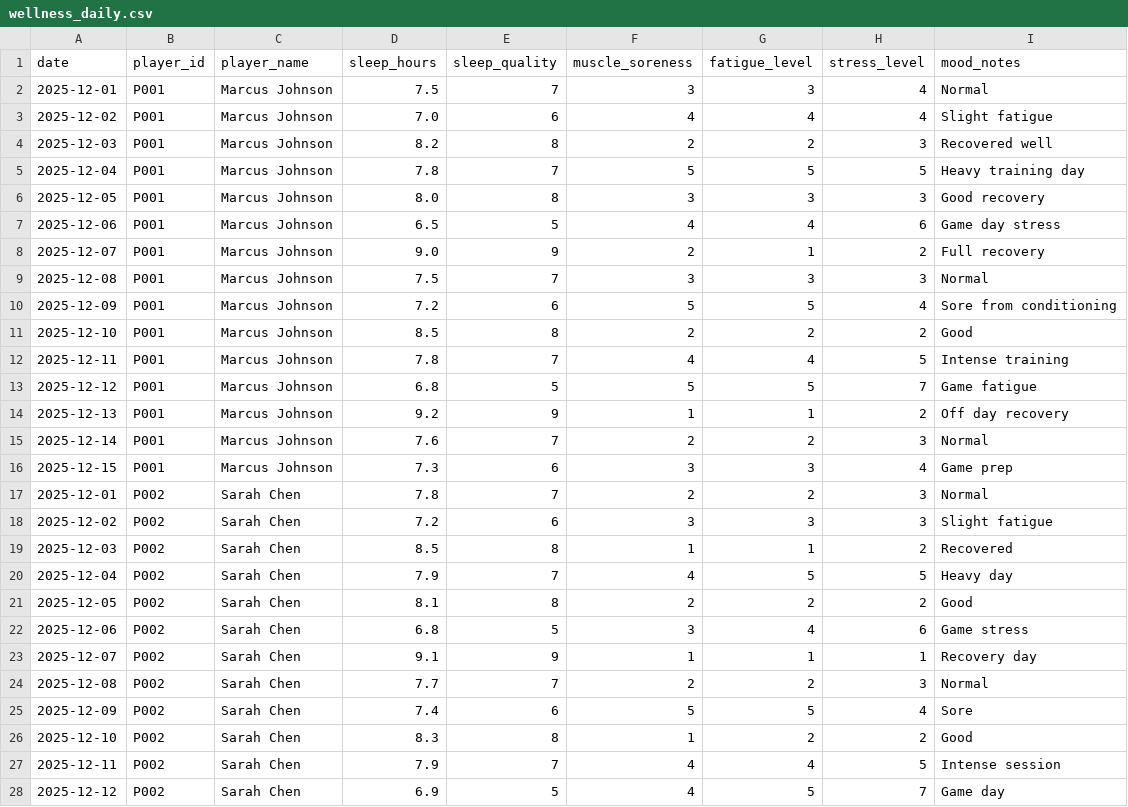
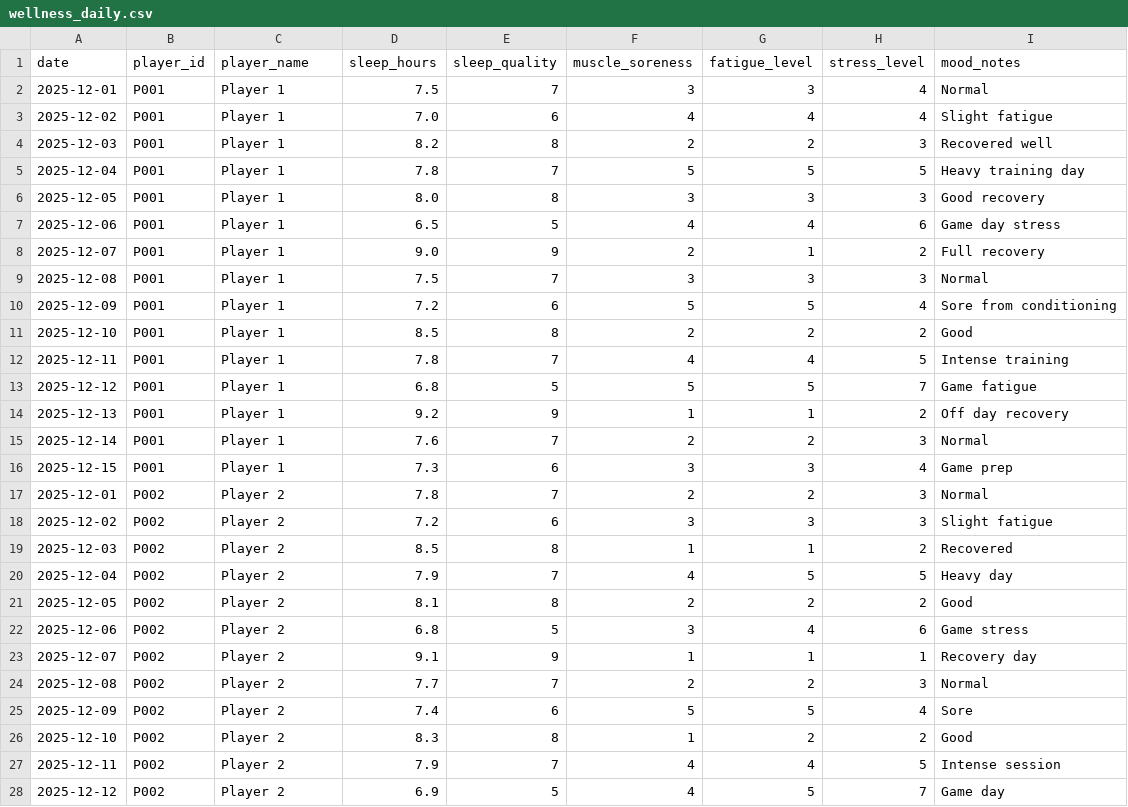
Before and after one commit to rosariosamueld/team_load_monitoring, a CSV file: data/wellness_daily.csv, drawn as a sheet; only a part is shown; the diff covers the shown part only.

```diff
--- a/data/wellness_daily.csv
+++ b/data/wellness_daily.csv
@@ -1,28 +1,28 @@
 date,player_id,player_name,sleep_hours,sleep_quality,muscle_soreness,fatigue_level,stress_level,mood_notes
-2025-12-01,P001,Marcus Johnson,7.5,7,3,3,4,Normal
-2025-12-02,P001,Marcus Johnson,7.0,6,4,4,4,Slight fatigue
-2025-12-03,P001,Marcus Johnson,8.2,8,2,2,3,Recovered well
-2025-12-04,P001,Marcus Johnson,7.8,7,5,5,5,Heavy training day
-2025-12-05,P001,Marcus Johnson,8.0,8,3,3,3,Good recovery
-2025-12-06,P001,Marcus Johnson,6.5,5,4,4,6,Game day stress
-2025-12-07,P001,Marcus Johnson,9.0,9,2,1,2,Full recovery
-2025-12-08,P001,Marcus Johnson,7.5,7,3,3,3,Normal
-2025-12-09,P001,Marcus Johnson,7.2,6,5,5,4,Sore from conditioning
-2025-12-10,P001,Marcus Johnson,8.5,8,2,2,2,Good
-2025-12-11,P001,Marcus Johnson,7.8,7,4,4,5,Intense training
-2025-12-12,P001,Marcus Johnson,6.8,5,5,5,7,Game fatigue
-2025-12-13,P001,Marcus Johnson,9.2,9,1,1,2,Off day recovery
-2025-12-14,P001,Marcus Johnson,7.6,7,2,2,3,Normal
-2025-12-15,P001,Marcus Johnson,7.3,6,3,3,4,Game prep
-2025-12-01,P002,Sarah Chen,7.8,7,2,2,3,Normal
-2025-12-02,P002,Sarah Chen,7.2,6,3,3,3,Slight fatigue
-2025-12-03,P002,Sarah Chen,8.5,8,1,1,2,Recovered
-2025-12-04,P002,Sarah Chen,7.9,7,4,5,5,Heavy day
-2025-12-05,P002,Sarah Chen,8.1,8,2,2,2,Good
-2025-12-06,P002,Sarah Chen,6.8,5,3,4,6,Game stress
-2025-12-07,P002,Sarah Chen,9.1,9,1,1,1,Recovery day
-2025-12-08,P002,Sarah Chen,7.7,7,2,2,3,Normal
-2025-12-09,P002,Sarah Chen,7.4,6,5,5,4,Sore
-2025-12-10,P002,Sarah Chen,8.3,8,1,2,2,Good
-2025-12-11,P002,Sarah Chen,7.9,7,4,4,5,Intense session
-2025-12-12,P002,Sarah Chen,6.9,5,4,5,7,Game day
+2025-12-01,P001,Player 1,7.5,7,3,3,4,Normal
+2025-12-02,P001,Player 1,7.0,6,4,4,4,Slight fatigue
+2025-12-03,P001,Player 1,8.2,8,2,2,3,Recovered well
+2025-12-04,P001,Player 1,7.8,7,5,5,5,Heavy training day
+2025-12-05,P001,Player 1,8.0,8,3,3,3,Good recovery
+2025-12-06,P001,Player 1,6.5,5,4,4,6,Game day stress
+2025-12-07,P001,Player 1,9.0,9,2,1,2,Full recovery
+2025-12-08,P001,Player 1,7.5,7,3,3,3,Normal
+2025-12-09,P001,Player 1,7.2,6,5,5,4,Sore from conditioning
+2025-12-10,P001,Player 1,8.5,8,2,2,2,Good
+2025-12-11,P001,Player 1,7.8,7,4,4,5,Intense training
+2025-12-12,P001,Player 1,6.8,5,5,5,7,Game fatigue
+2025-12-13,P001,Player 1,9.2,9,1,1,2,Off day recovery
+2025-12-14,P001,Player 1,7.6,7,2,2,3,Normal
+2025-12-15,P001,Player 1,7.3,6,3,3,4,Game prep
+2025-12-01,P002,Player 2,7.8,7,2,2,3,Normal
+2025-12-02,P002,Player 2,7.2,6,3,3,3,Slight fatigue
+2025-12-03,P002,Player 2,8.5,8,1,1,2,Recovered
+2025-12-04,P002,Player 2,7.9,7,4,5,5,Heavy day
+2025-12-05,P002,Player 2,8.1,8,2,2,2,Good
+2025-12-06,P002,Player 2,6.8,5,3,4,6,Game stress
+2025-12-07,P002,Player 2,9.1,9,1,1,1,Recovery day
+2025-12-08,P002,Player 2,7.7,7,2,2,3,Normal
+2025-12-09,P002,Player 2,7.4,6,5,5,4,Sore
+2025-12-10,P002,Player 2,8.3,8,1,2,2,Good
+2025-12-11,P002,Player 2,7.9,7,4,4,5,Intense session
+2025-12-12,P002,Player 2,6.9,5,4,5,7,Game day
```
Also changed, not shown: 18 edited cells elsewhere in this file, data/game_performance.csv, data/gps_tracking.csv, 2 other files.
